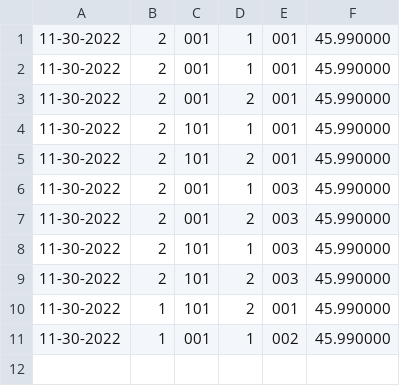
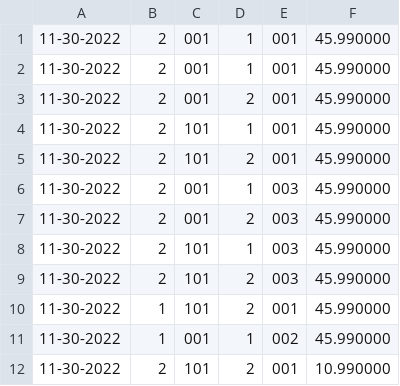
Before and after one commit to grcolucci/IFT365, a CSV file: src/FinalPrj/transactions.csv, drawn as a sheet.

```diff
--- a/src/FinalPrj/transactions.csv
+++ b/src/FinalPrj/transactions.csv
@@ -11 +11,2 @@
 11-30-2022,1,001,1,002,45.990000
+11-30-2022,2,101,2,001,10.990000
```
Also changed, not shown: src/FinalPrj/customers.csv, 2 other files.
